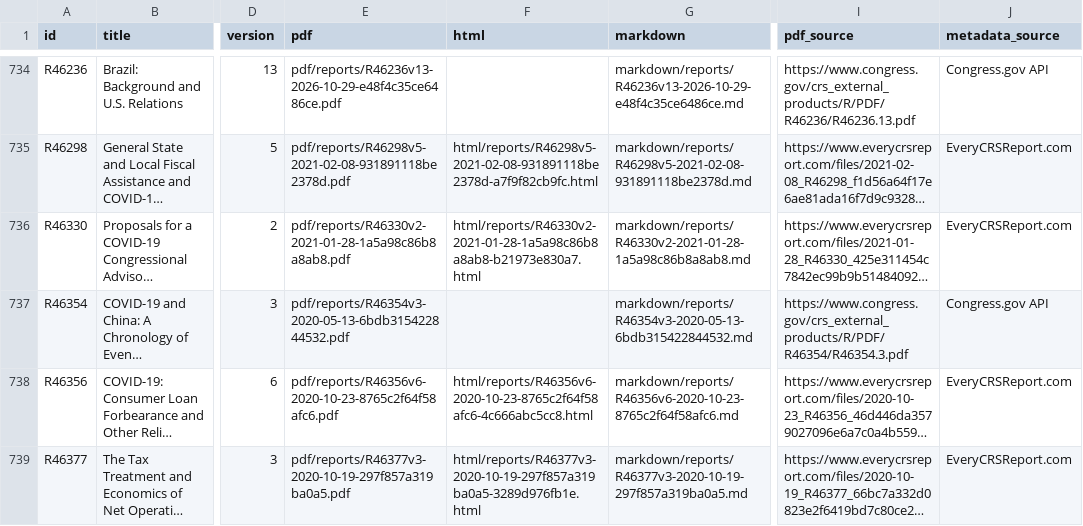
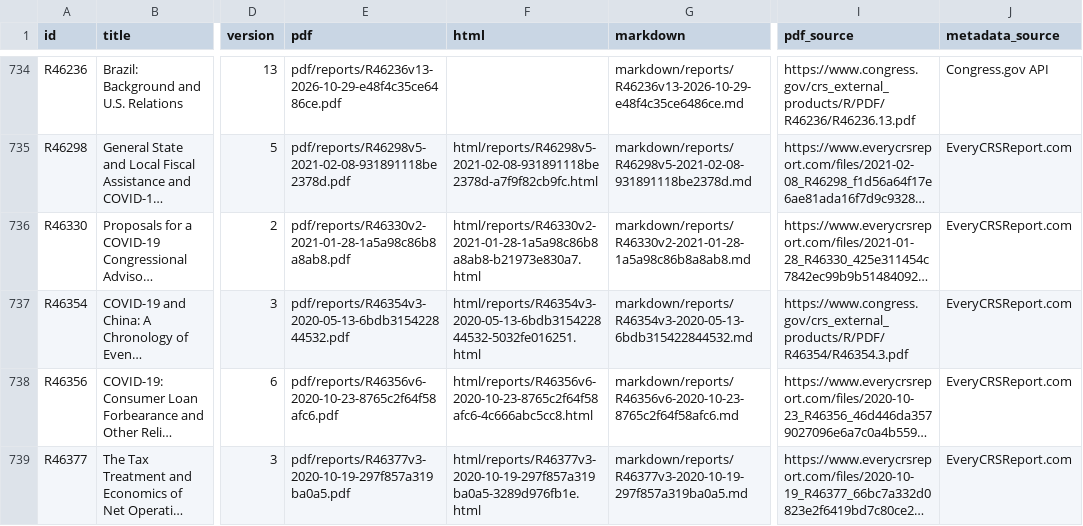
Before and after one commit to krischen-77/crs-reports, a CSV file: data/archived-reports.csv, drawn as a sheet; only a part is shown, gaps mark what is left out; long unchanged cells end in …; the diff names each change by its address in the sheet, - before the commit and + after, or states it on an @@ line.

```diff
--- a/data/archived-reports.csv
+++ b/data/archived-reports.csv
-F737 (html): (empty)
+F737 (html): html/reports/R46354v3-2020-05-13-6bdb315422844532-5032fe016251.html
-J737 (metadata_source): Congress.gov API
+J737 (metadata_source): EveryCRSReport.com
```
Also changed, not shown: 8 other files.
